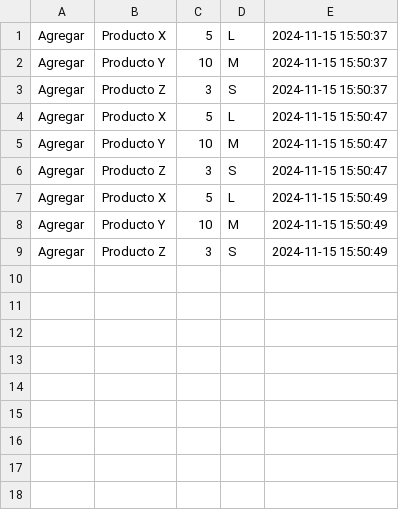
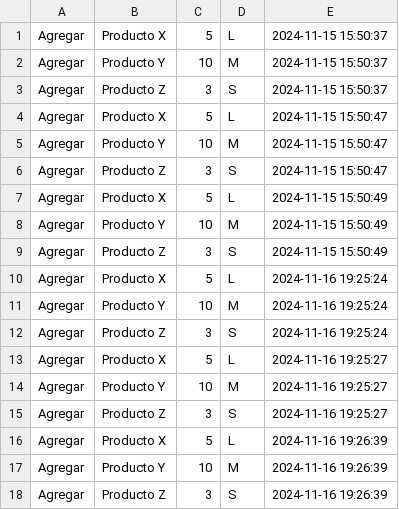
Before and after one commit to Arclust/SIcomercializadoraJA, a CSV file: historial.csv, drawn as a sheet.

```diff
--- a/historial.csv
+++ b/historial.csv
@@ -9 +9,10 @@ Agregar;Producto Y;10;M;2024-11-15 15:50:49
 Agregar;Producto Z;3;S;2024-11-15 15:50:49
+Agregar;Producto X;5;L;2024-11-16 19:25:24
+Agregar;Producto Y;10;M;2024-11-16 19:25:24
+Agregar;Producto Z;3;S;2024-11-16 19:25:24
+Agregar;Producto X;5;L;2024-11-16 19:25:27
+Agregar;Producto Y;10;M;2024-11-16 19:25:27
+Agregar;Producto Z;3;S;2024-11-16 19:25:27
+Agregar;Producto X;5;L;2024-11-16 19:26:39
+Agregar;Producto Y;10;M;2024-11-16 19:26:39
+Agregar;Producto Z;3;S;2024-11-16 19:26:39
```
Also changed, not shown: Historial/historial.csv, 1 other file.
